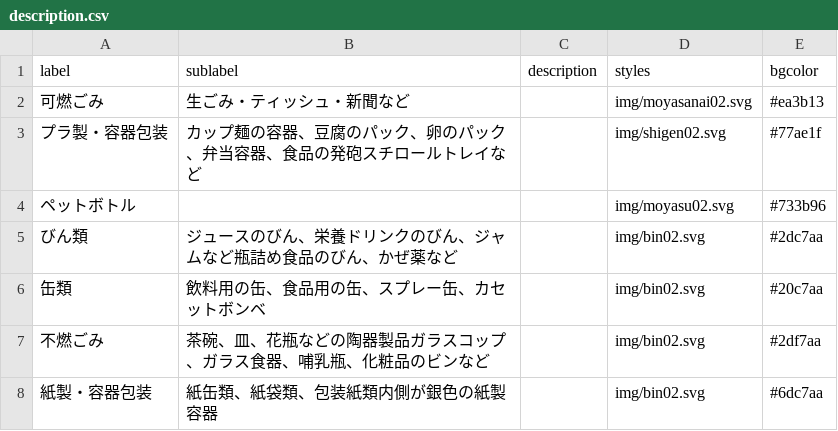
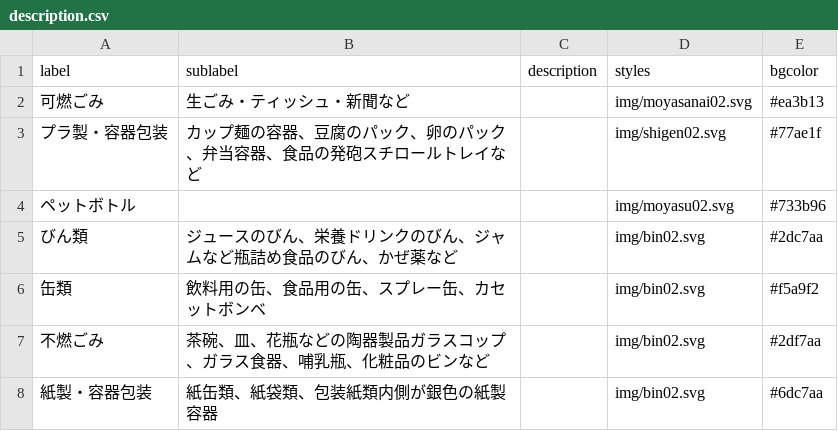
Before and after one commit to mitoyo5374/5374, a CSV file: data/description.csv, drawn as a sheet.

Commit message:
カラーコードの変更

```diff
--- a/data/description.csv
+++ b/data/description.csv
@@ -5,3 +5,3 @@ label,sublabel,description,styles,bgcolor
 びん類,ジュースのびん、栄養ドリンクのびん、ジャムなど瓶詰め食品のびん、かぜ薬など,,img/bin02.svg,#2dc7aa
-缶類,飲料用の缶、食品用の缶、スプレー缶、カセットボンベ,,img/bin02.svg,#20c7aa
+缶類,飲料用の缶、食品用の缶、スプレー缶、カセットボンベ,,img/bin02.svg,#f5a9f2
 不燃ごみ,茶碗、皿、花瓶などの陶器製品ガラスコップ、ガラス食器、哺乳瓶、化粧品のビンなど,,img/bin02.svg,#2df7aa
```
